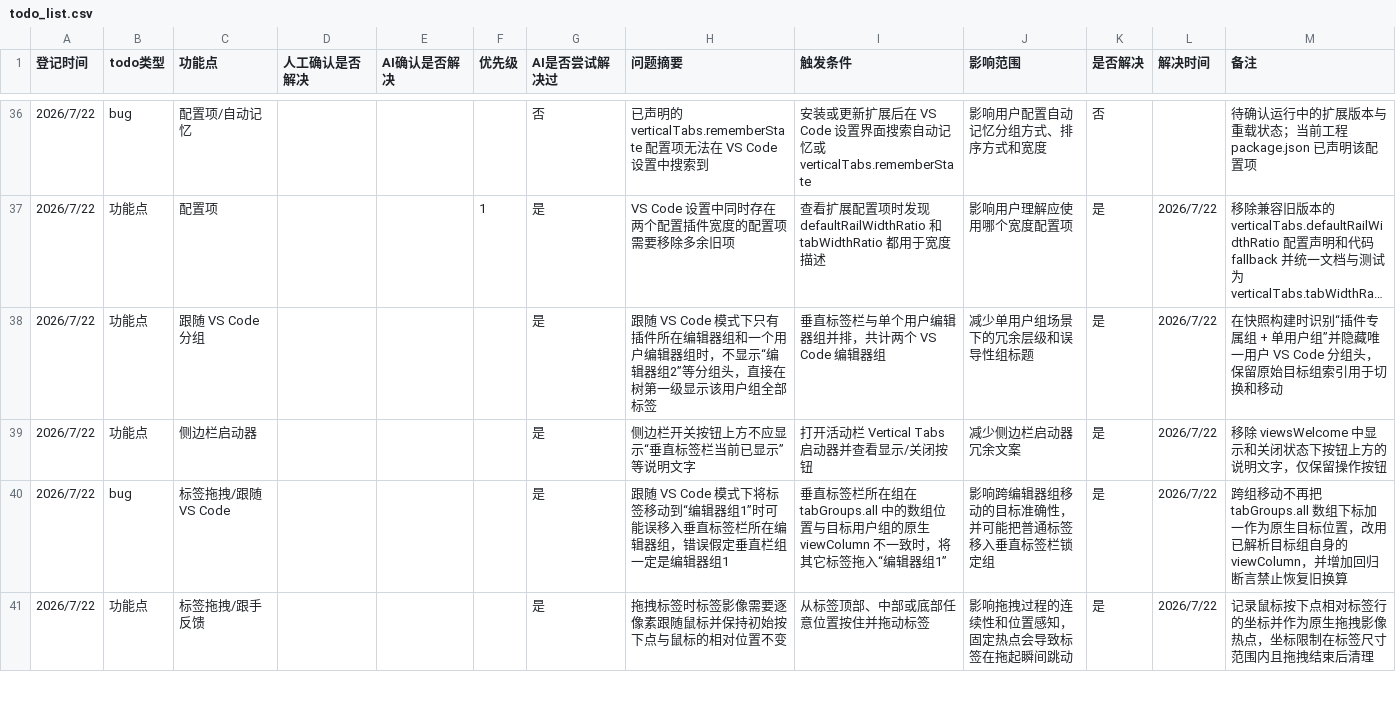
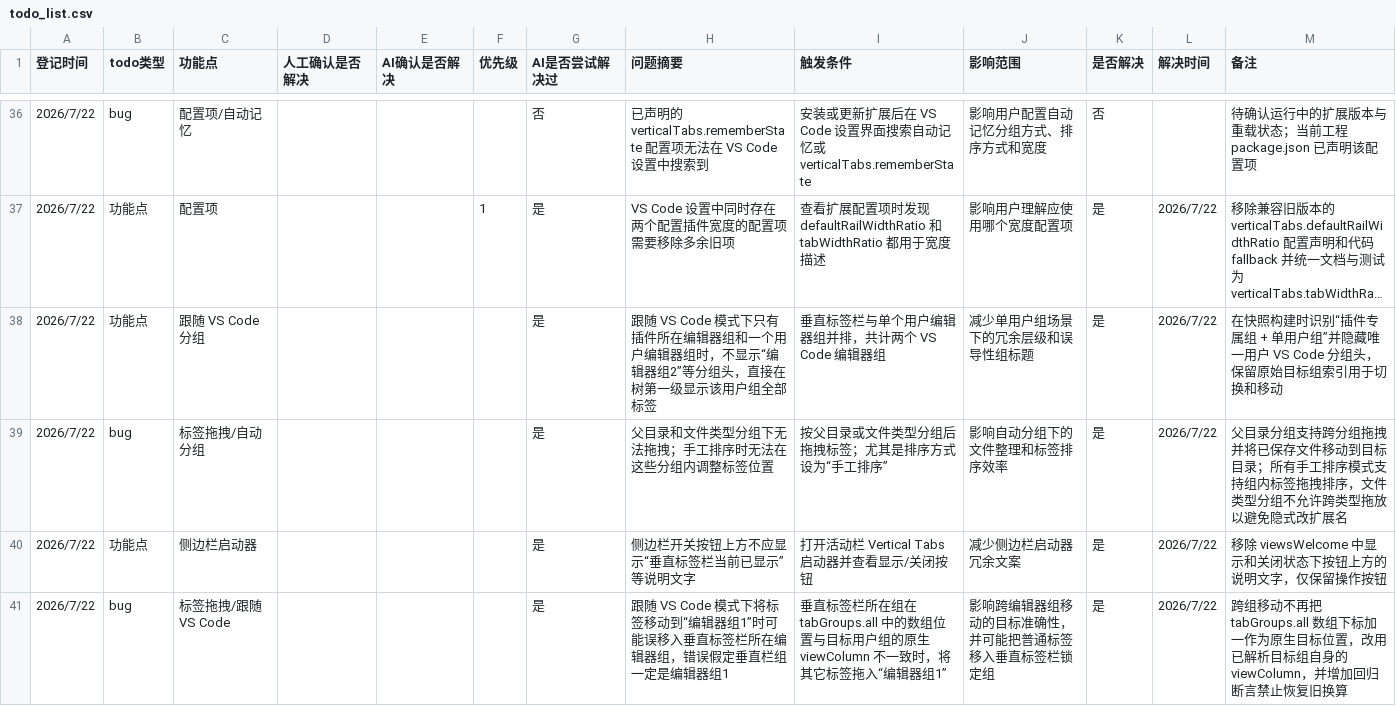
Before and after one commit to laikang287/vscode-vertical-tabs-inside-editor-area, a CSV file: todo_list.csv, drawn as a sheet; only a part is shown, gaps mark what is left out; the shorter side is filled out with more unchanged rows; long unchanged cells end in ….

```diff
--- a/todo_list.csv
+++ b/todo_list.csv
@@ -38,2 +38,3 @@
 2026/7/22,功能点,跟随 VS Code 分组,,,,是,跟随 VS Code 模式下只有插件所在编辑器组和一个用户编辑器组时，不显示“编辑器组2”等分组头，直接在树第一级显示该用户组全部标签,垂直标签栏与单个用户编辑器组并排，共计两个 VS Code 编辑器组,减少单用户组场景下的冗余层级和误导性组标题,是,2026/7/22,在快照构建时识别“插件专属组 + 单用户组”并隐藏唯一用户 VS Code 分组头，保留原始目标组索引用于切换和移动
+2026/7/22,bug,标签拖拽/自动分组,,,,是,父目录和文件类型分组下无法拖拽；手工排序时无法在这些分组内调整标签位置,按父目录或文件类型分组后拖拽标签；尤其是排序方式设为“手工排序”,影响自动分组下的文件整理和标签排序效率,是,2026/7/22,父目录分组支持跨分组拖拽并将已保存文件移动到目标目录；所有手工排序模式支持组内标签拖拽排序，文件类型分组不允许跨类型拖放以避免隐式改扩展名
 2026/7/22,功能点,侧边栏启动器,,,,是,侧边栏开关按钮上方不应显示“垂直标签栏当前已显示”等说明文字,打开活动栏 Vertical Tabs 启动器并查看显示/关闭按钮,减少侧边栏启动器冗余文案,是,2026/7/22,移除 viewsWelcome 中显示和关闭状态下按钮上方的说明文字，仅保留操作按钮
```
Also changed, not shown: 9 other files.
